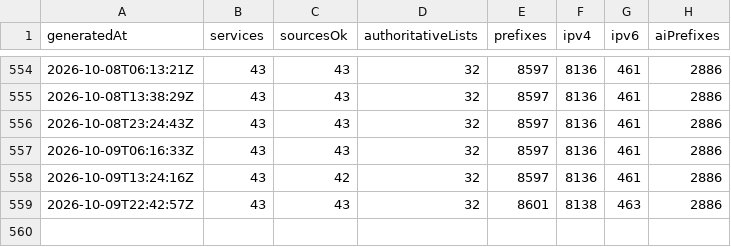
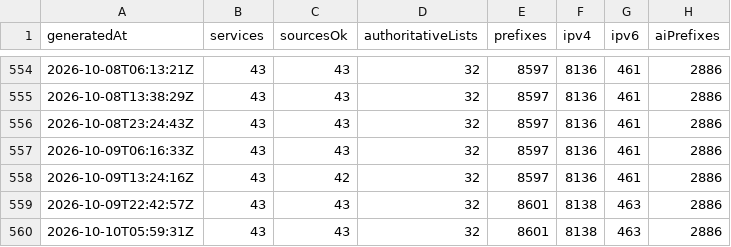
Before and after one commit to ipanalytics/CrawlerScope, a CSV file: data/history/summary.csv, drawn as a sheet; only a part is shown, gaps mark what is left out; the diff names each change by its address in the sheet, - before the commit and + after, or states it on an @@ line.

```diff
--- a/data/history/summary.csv
+++ b/data/history/summary.csv
+row 560: 2026-10-10T05:59:31Z | 43 | 43 | 32 | 8601 | 8138 | 463 | 2886
```
Also changed, not shown: 2 other files.
